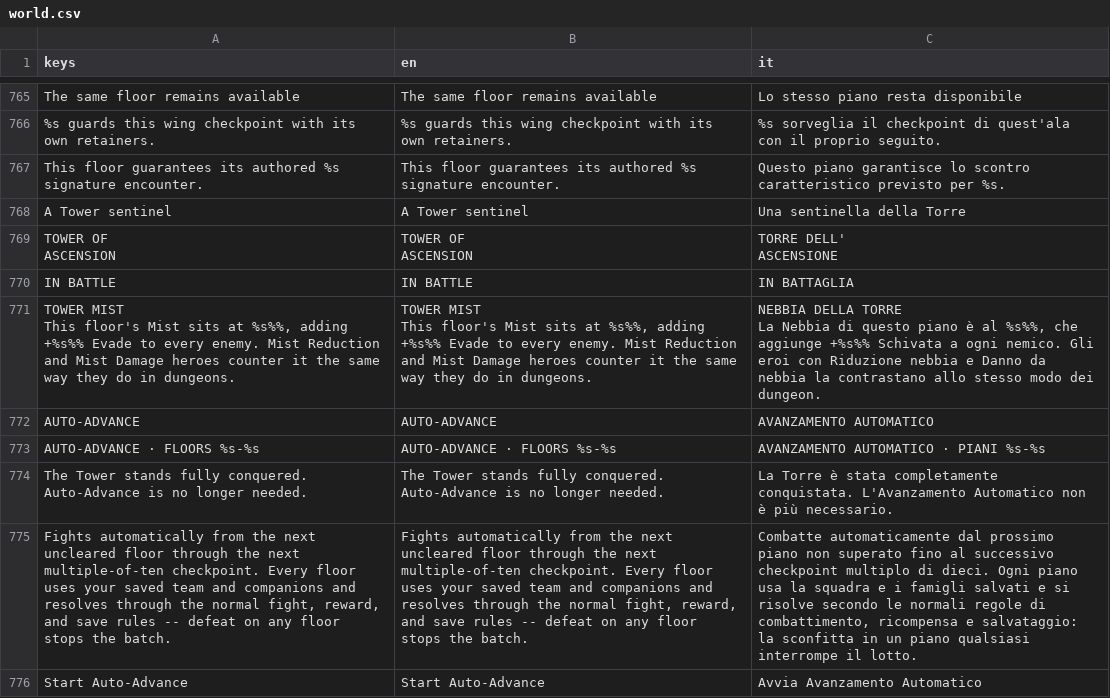
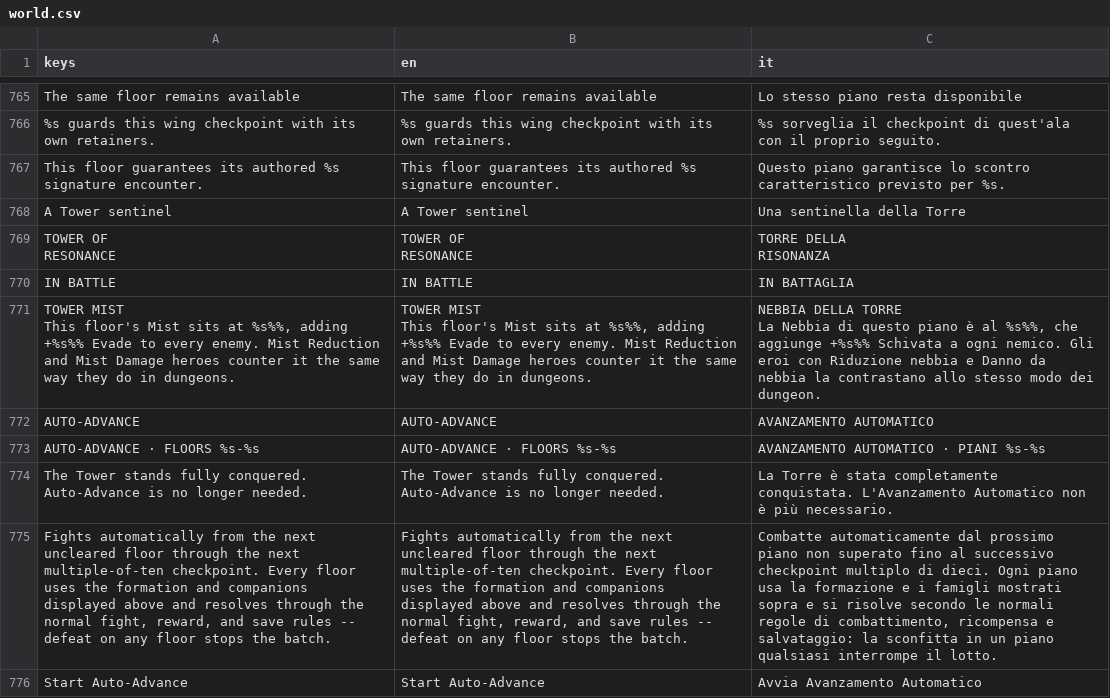
Before and after one commit to Broglio96/IdlePartyDungeon-Wiki, a CSV file: localization/world.csv, drawn as a sheet; only a part is shown, gaps mark what is left out; ↵ is a line break in a cell; the diff names each change by its address in the sheet, - before the commit and + after, or states it on an @@ line.

```diff
--- a/localization/world.csv
+++ b/localization/world.csv
-A769 (keys): TOWER OF ↵ ASCENSION
+A769 (keys): TOWER OF ↵ RESONANCE
-B769 (en): TOWER OF ↵ ASCENSION
+B769 (en): TOWER OF ↵ RESONANCE
-C769 (it): TORRE DELL' ↵ ASCENSIONE
+C769 (it): TORRE DELLA ↵ RISONANZA
-A775 (keys): …floor uses your saved team and companions and resolves…
+A775 (keys): …floor uses the formation and companions displayed above and resolves…
-B775 (en): …floor uses your saved team and companions and resolves…
+B775 (en): …floor uses the formation and companions displayed above and resolves…
-C775 (it): …usa la squadra e i famigli salvati e si…
+C775 (it): …usa la formazione e i famigli mostrati sopra e si…
```
Also changed, not shown: localization/game.csv, localization/items_pets.csv, 12 other files.
